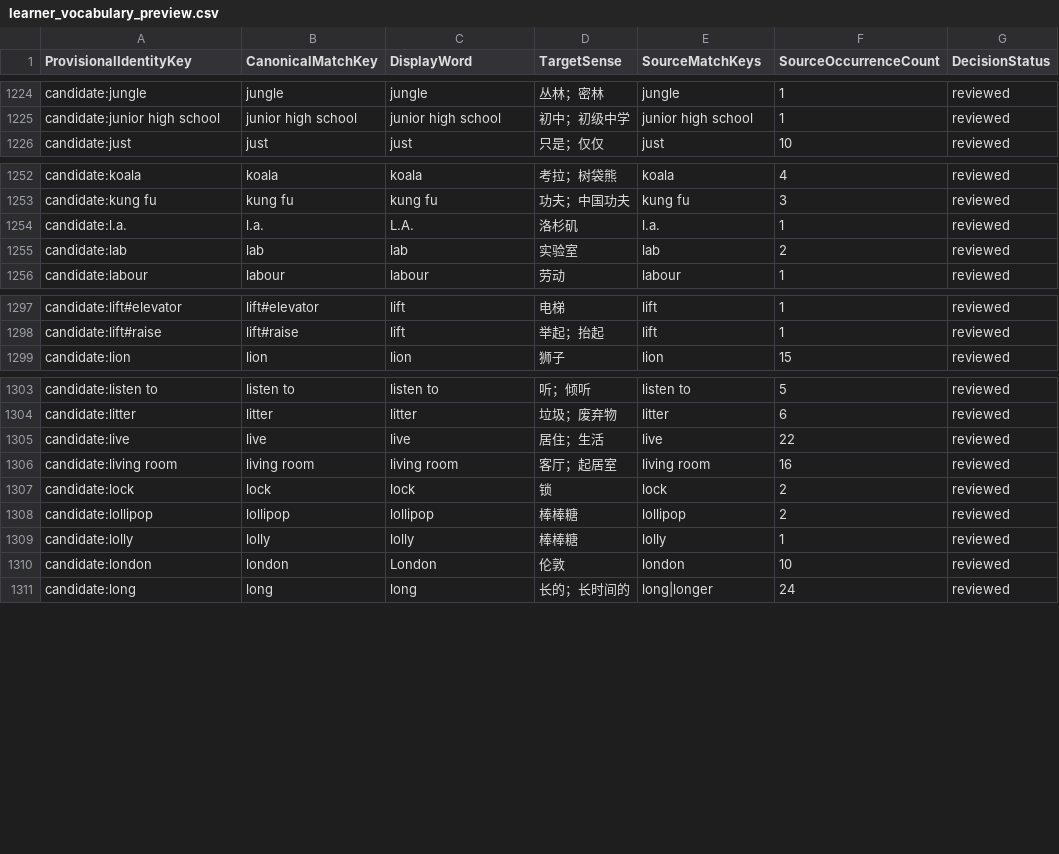
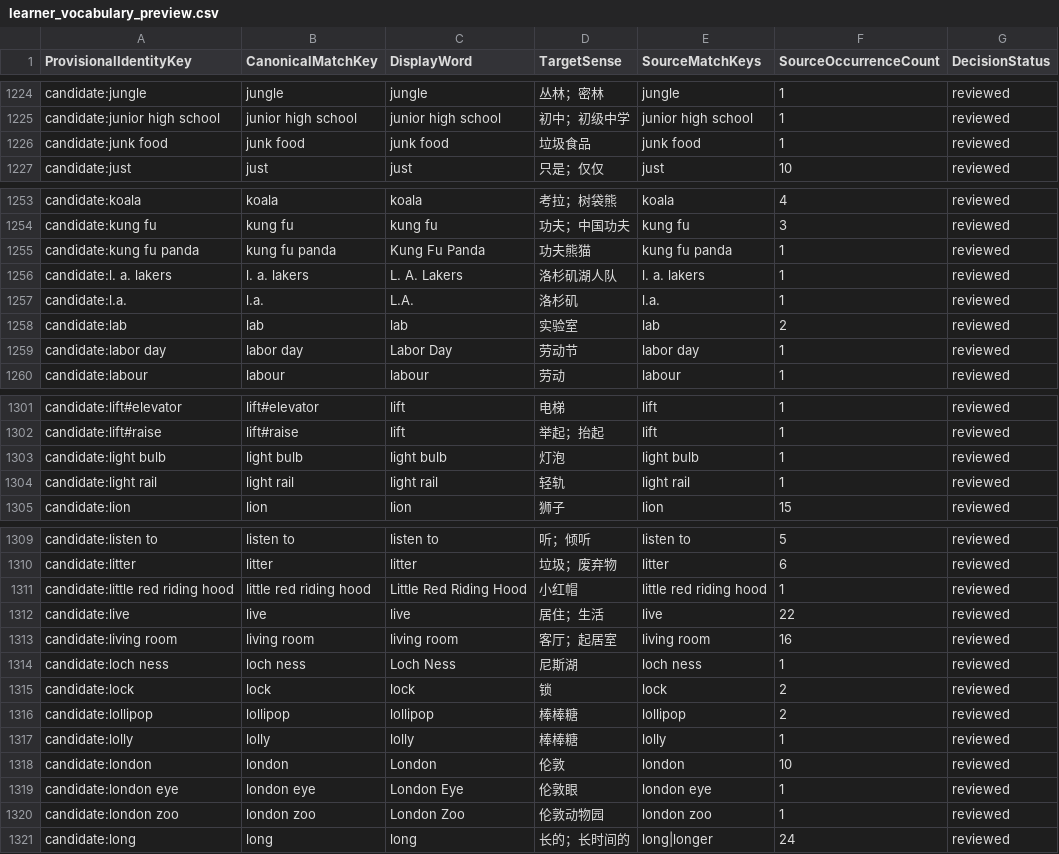
Before and after one commit to whisper-wind17/English, a CSV file: anki/klose/third_party_vocabulary/learner/learner_vocabulary_preview.csv, drawn as a sheet; only a part is shown, gaps mark what is left out; the diff covers the shown part only.

```diff
--- a/anki/klose/third_party_vocabulary/learner/learner_vocabulary_preview.csv
+++ b/anki/klose/third_party_vocabulary/learner/learner_vocabulary_preview.csv
@@ -1225,2 +1225,3 @@ candidate:jungle,jungle,jungle,丛林；密林,jungle,1,reviewed
 candidate:junior high school,junior high school,junior high school,初中；初级中学,junior high school,1,reviewed
+candidate:junk food,junk food,junk food,垃圾食品,junk food,1,reviewed
 candidate:just,just,just,只是；仅仅,just,10,reviewed
@@ -1253,4 +1254,7 @@ candidate:koala,koala,koala,考拉；树袋熊,koala,4,reviewed
 candidate:kung fu,kung fu,kung fu,功夫；中国功夫,kung fu,3,reviewed
+candidate:kung fu panda,kung fu panda,Kung Fu Panda,功夫熊猫,kung fu panda,1,reviewed
+candidate:l. a. lakers,l. a. lakers,L. A. Lakers,洛杉矶湖人队,l. a. lakers,1,reviewed
 candidate:l.a.,l.a.,L.A.,洛杉矶,l.a.,1,reviewed
 candidate:lab,lab,lab,实验室,lab,2,reviewed
+candidate:labor day,labor day,Labor Day,劳动节,labor day,1,reviewed
 candidate:labour,labour,labour,劳动,labour,1,reviewed
@@ -1298,2 +1302,4 @@ candidate:lift#elevator,lift#elevator,lift,电梯,lift,1,reviewed
 candidate:lift#raise,lift#raise,lift,举起；抬起,lift,1,reviewed
+candidate:light bulb,light bulb,light bulb,灯泡,light bulb,1,reviewed
+candidate:light rail,light rail,light rail,轻轨,light rail,1,reviewed
 candidate:lion,lion,lion,狮子,lion,15,reviewed
@@ -1304,4 +1310,6 @@ candidate:listen to,listen to,listen to,听；倾听,listen to,5,reviewed
 candidate:litter,litter,litter,垃圾；废弃物,litter,6,reviewed
+candidate:little red riding hood,little red riding hood,Little Red Riding Hood,小红帽,little red riding hood,1,reviewed
 candidate:live,live,live,居住；生活,live,22,reviewed
 candidate:living room,living room,living room,客厅；起居室,living room,16,reviewed
+candidate:loch ness,loch ness,Loch Ness,尼斯湖,loch ness,1,reviewed
 candidate:lock,lock,lock,锁,lock,2,reviewed
@@ -1310,2 +1318,4 @@ candidate:lolly,lolly,lolly,棒棒糖,lolly,1,reviewed
 candidate:london,london,London,伦敦,london,10,reviewed
+candidate:london eye,london eye,London Eye,伦敦眼,london eye,1,reviewed
+candidate:london zoo,london zoo,London Zoo,伦敦动物园,london zoo,1,reviewed
 candidate:long,long,long,长的；长时间的,long|longer,24,reviewed
```
Also changed, not shown: 2 added rows elsewhere in this file, anki/klose/third_party_vocabulary/audit/selected_review_view.csv, anki/klose/third_party_vocabulary/staging/review_queue.csv, 9 other files.
